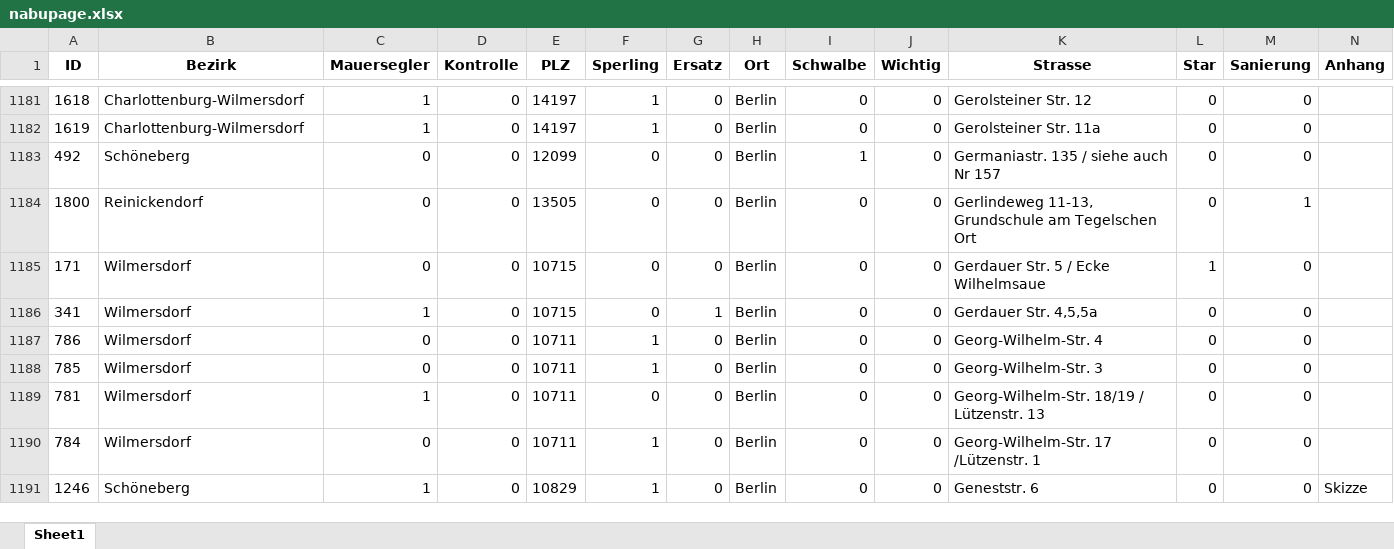
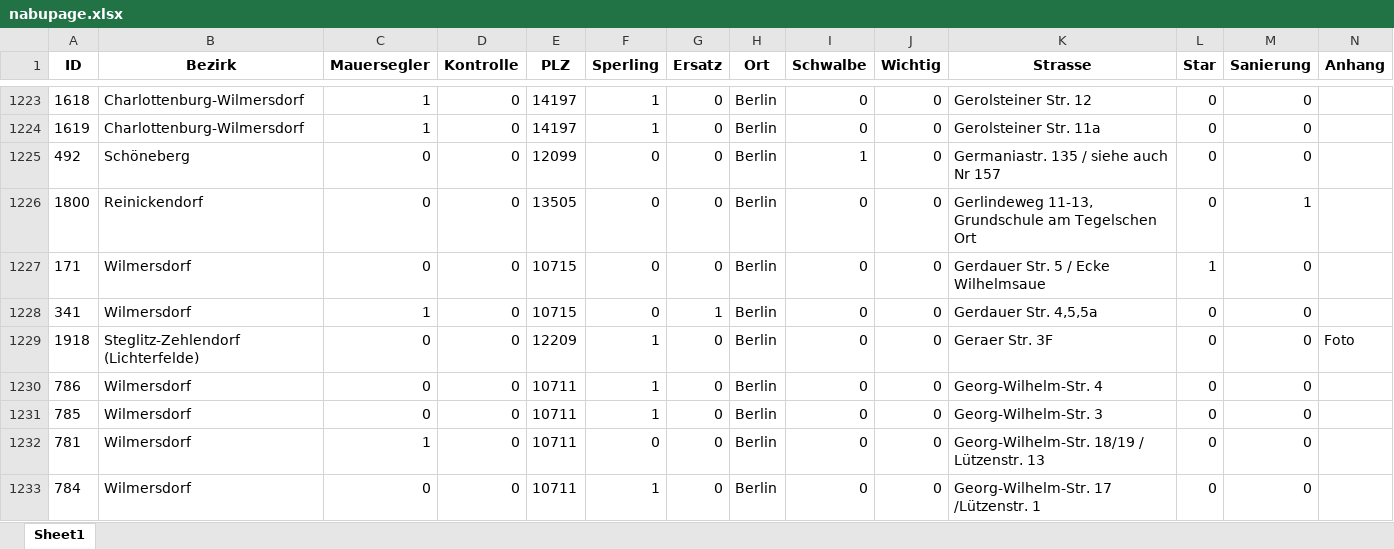
Before and after one commit to anitaweso/Gebaeudebrueter, an Excel workbook: nabupage.xlsx, sheet Sheet1, drawn as a sheet; only a part is shown, gaps mark what is left out; the shorter side is filled out with more unchanged rows; values as stored, in another font and other column widths than the file's, no borders; rows hold the shown columns only; the diff covers the shown part only; the diff names each change by its address in the sheet, - before the commit and + after, or states it on an @@ line.

```diff
--- a/nabupage.xlsx (sheet Sheet1)
+++ b/nabupage.xlsx (sheet Sheet1)
+row 1229: 1918 | Steglitz-Zehlendorf (Lichterfelde) | 0 | 0 | 12209 | 1 | 0 | Berlin | 0 | 0 | Geraer Str. 3F | 0 | 0 | Foto
```
Also changed, not shown: 65 added rows and 48 edited cells elsewhere in this sheet, nabupage_longlat.xlsx, 3 other files.
